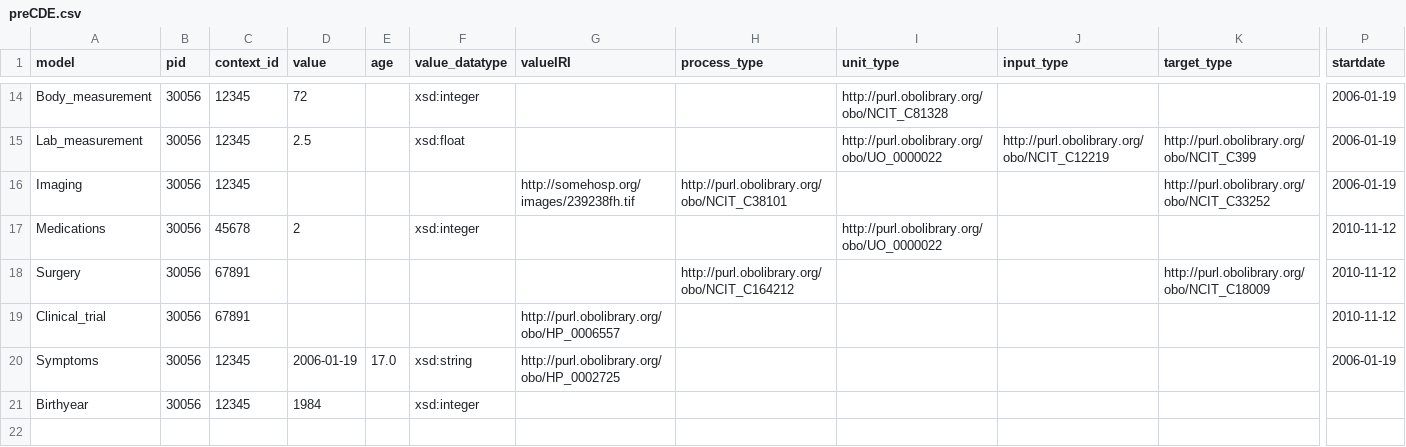
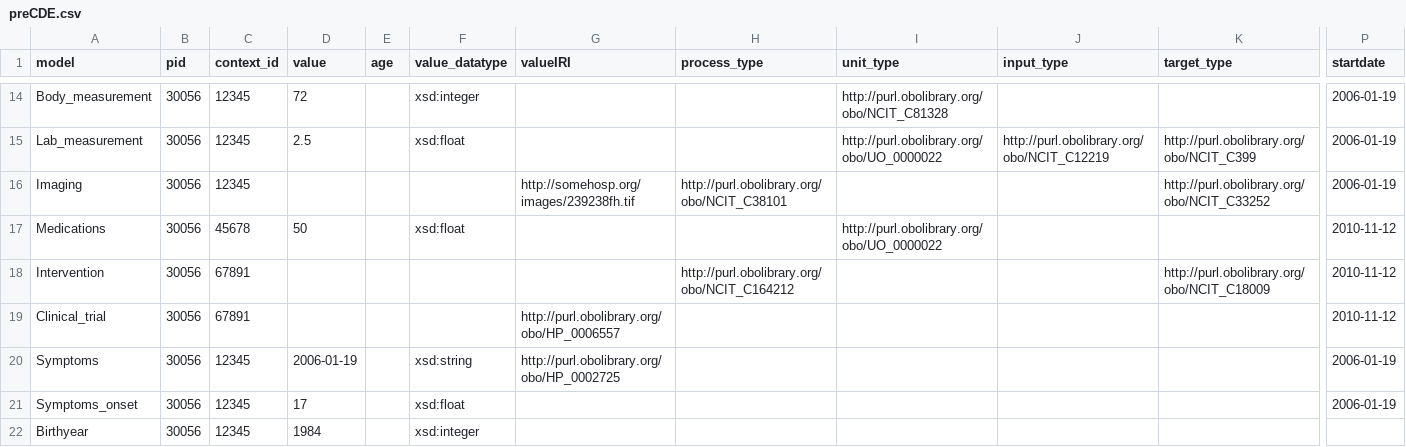
Before and after one commit to ejp-rd-vp/CDE-semantic-model-implementations, a CSV file: CDE_version_2.0.0/CSV_docs/exemplar_data/preCDE.csv, drawn as a sheet; only a part is shown, gaps mark what is left out; rows hold the shown columns only; the diff names each change by its address in the sheet, - before the commit and + after, or states it on an @@ line.

```diff
--- a/CDE_version_2.0.0/CSV_docs/exemplar_data/preCDE.csv
+++ b/CDE_version_2.0.0/CSV_docs/exemplar_data/preCDE.csv
-D17 (value): 2
+D17 (value): 50
-F17 (value_datatype): xsd:integer
+F17 (value_datatype): xsd:float
-A18 (model): Surgery
+A18 (model): Intervention
-E20 (age): 17.0
+E20 (age): (empty)
+row 21: Symptoms_onset | 30056 | 12345 | 17 |  | xsd:float |  |  |  |  |  | 2006-01-19
```
Also changed, not shown: CDE_version_2.0.0/CSV_docs/exemplar_data/CDE.csv, 3 other files.
